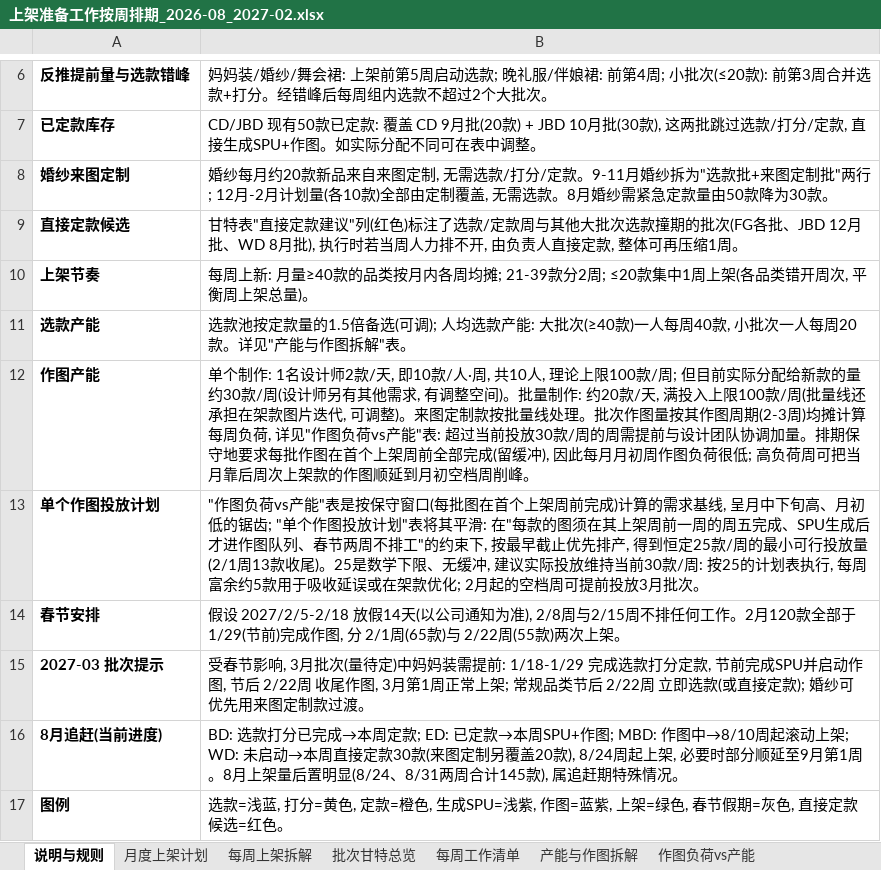
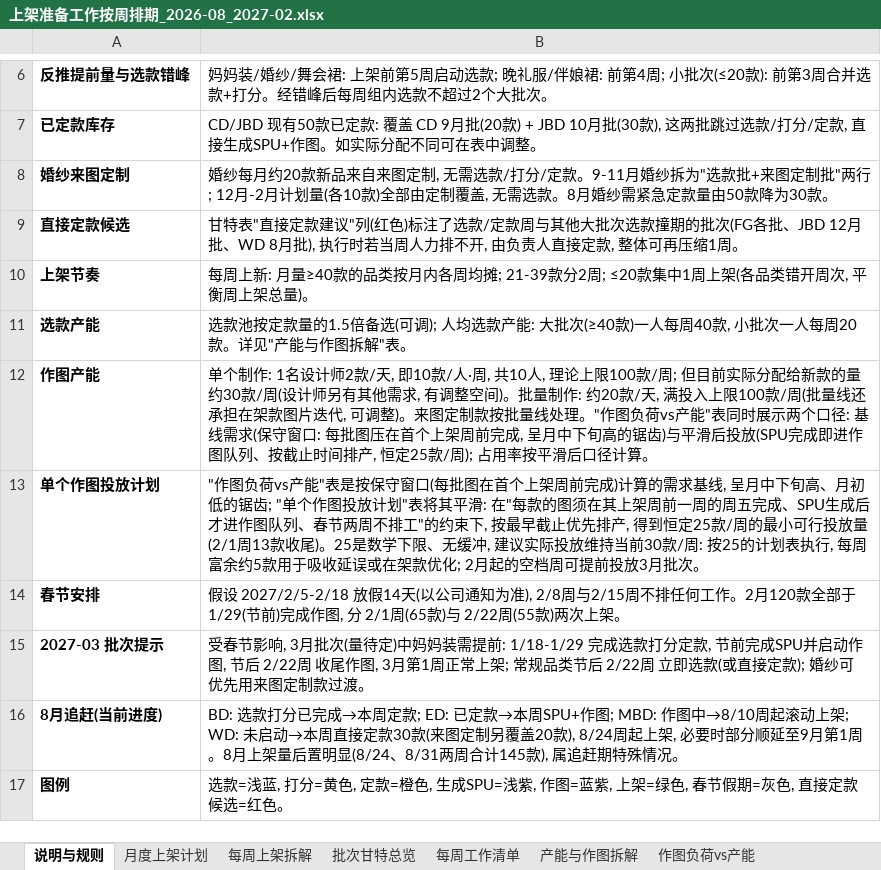
Before and after one commit to devlee/ma, an Excel workbook: 上架准备工作按周排期_2026-08_2027-02.xlsx, sheet 说明与规则, drawn as a sheet; only a part is shown, gaps mark what is left out; values as stored, in another font and other column widths than the file's, no borders; the diff names each change by its address in the sheet, - before the commit and + after, or states it on an @@ line.

```diff
--- a/上架准备工作按周排期_2026-08_2027-02.xlsx (sheet 说明与规则)
+++ b/上架准备工作按周排期_2026-08_2027-02.xlsx (sheet 说明与规则)
-B12: …线处理。批次作图量按其作图周期(2-3周)均摊计算每周负荷, 详见"作图负荷vs产能"表: 超过当前投放30款/周的周需提前与设计团队协调加量。排期保守地要求每批作图在首个上架周前全部完成(留缓冲), 因此每月月初周作图负荷很低; 高负荷周可把当月靠后周次上架款的作图顺延到月初空档周削峰。
+B12: …线处理。"作图负荷vs产能"表同时展示两个口径: 基线需求(保守窗口: 每批图压在首个上架周前完成, 呈月中下旬高的锯齿)与平滑后投放(SPU完成即进作图队列、按截止时间排产, 恒定25款/周); 占用率按平滑后口径计算。
```
Also changed, not shown: sheet 作图负荷vs产能, 1 other file.
